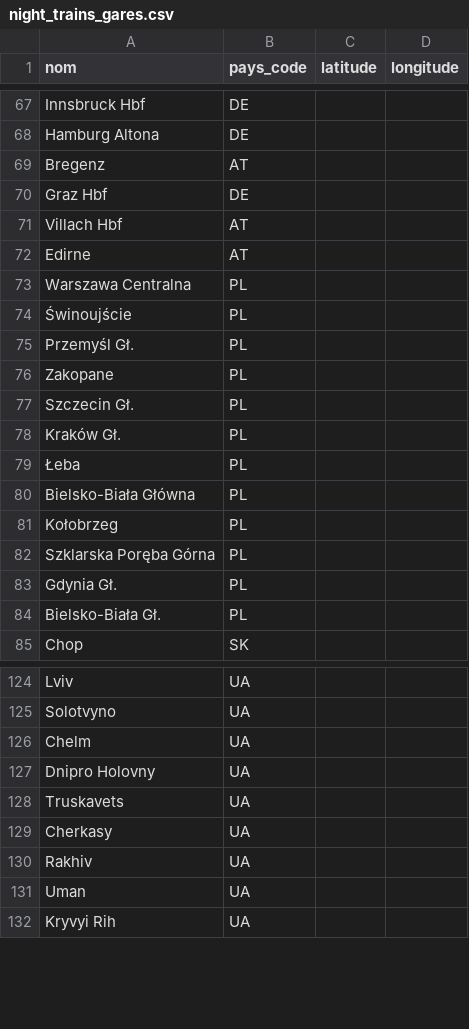
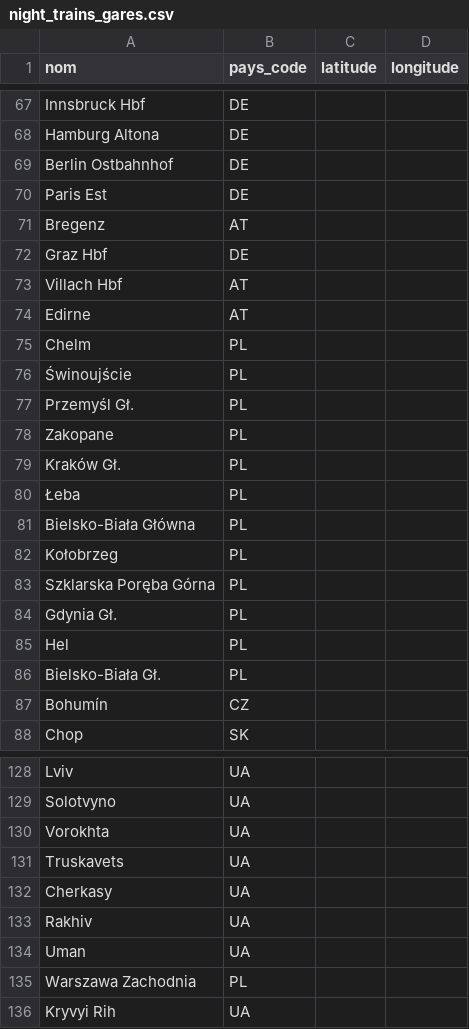
Before and after one commit to hakemaminebenbahaz-cyber/MSPR--1-, a CSV file: data/transformed/night_trains_gares.csv, drawn as a sheet; only a part is shown, gaps mark what is left out; the diff covers the shown part only.

```diff
--- a/data/transformed/night_trains_gares.csv
+++ b/data/transformed/night_trains_gares.csv
@@ -68,2 +68,4 @@ Innsbruck Hbf,DE,,
 Hamburg Altona,DE,,
+Berlin Ostbahnhof,DE,,
+Paris Est,DE,,
 Bregenz,AT,,
@@ -72,3 +74,3 @@ Villach Hbf,AT,,
 Edirne,AT,,
-Warszawa Centralna,PL,,
+Chelm,PL,,
 Świnoujście,PL,,
@@ -76,3 +78,2 @@ Przemyśl Gł.,PL,,
 Zakopane,PL,,
-Szczecin Gł.,PL,,
 Kraków Gł.,PL,,
@@ -83,3 +84,5 @@ Szklarska Poręba Górna,PL,,
 Gdynia Gł.,PL,,
+Hel,PL,,
 Bielsko-Biała Gł.,PL,,
+Bohumín,CZ,,
 Chop,SK,,
@@ -125,4 +129,3 @@ Lviv,UA,,
 Solotvyno,UA,,
-Chelm,UA,,
-Dnipro Holovny,UA,,
+Vorokhta,UA,,
 Truskavets,UA,,
@@ -131,2 +134,3 @@ Rakhiv,UA,,
 Uman,UA,,
+Warszawa Zachodnia,PL,,
 Kryvyi Rih,UA,,
```
Also changed, not shown: 2 added rows and 1 moved row elsewhere in this file, data/raw/opendata/night_trains_active.csv, data/raw/opendata/night_trains_all.csv, 24 other files.
